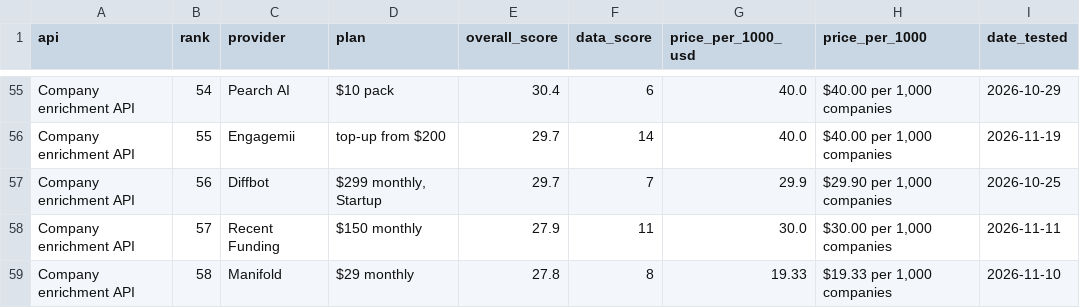
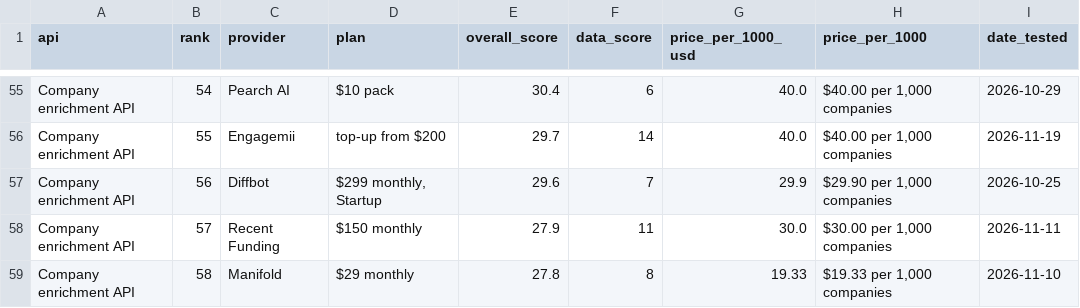
Before and after one commit to waynehamadi/best-company-enrichment-api, a CSV file: results.csv, drawn as a sheet; only a part is shown, gaps mark what is left out; the diff covers the shown part only; the diff names each change by its address in the sheet, - before the commit and + after, or states it on an @@ line.

```diff
--- a/results.csv
+++ b/results.csv
-E57 (overall_score): 29.7
+E57 (overall_score): 29.6
```
Also changed, not shown: 33 edited cells elsewhere in this file, 1 other file.
